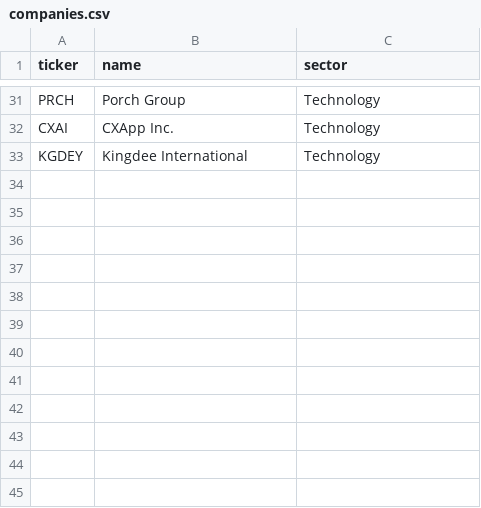
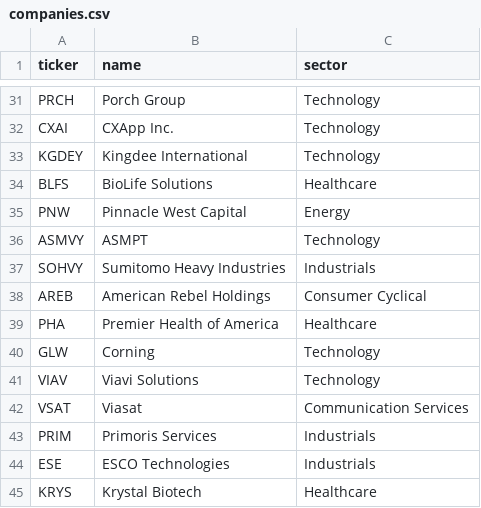
Before and after one commit to roshanafrankie/Market_Sentinel, a CSV file: companies.csv, drawn as a sheet; only a part is shown, gaps mark what is left out.

Commit message:
Updated company list

```diff
--- a/companies.csv
+++ b/companies.csv
@@ -33 +33,13 @@ CXAI,CXApp Inc.,Technology
 KGDEY,Kingdee International,Technology
+BLFS,BioLife Solutions,Healthcare
+PNW,Pinnacle West Capital,Energy
+ASMVY,ASMPT,Technology
+SOHVY,Sumitomo Heavy Industries,Industrials
+AREB,American Rebel Holdings,Consumer Cyclical
+PHA,Premier Health of America,Healthcare
+GLW,Corning,Technology
+VIAV,Viavi Solutions,Technology
+VSAT,Viasat,Communication Services
+PRIM,Primoris Services,Industrials
+ESE,ESCO Technologies,Industrials
+KRYS,Krystal Biotech,Healthcare
```
